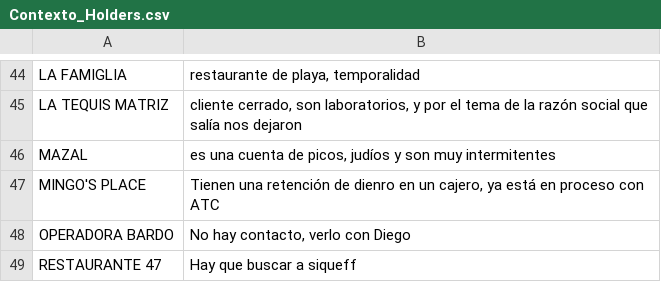
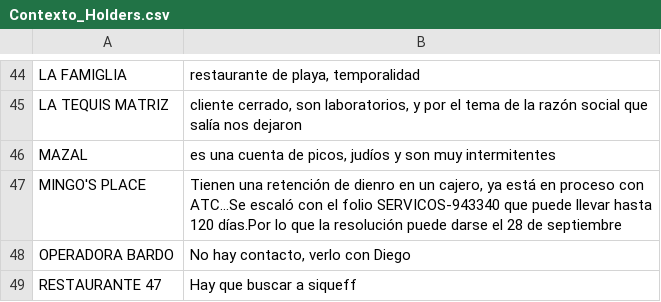
Before and after one commit to muresbrian/proyecci-n-pw, a CSV file: webapp/Reportes_Individuales_CSV/Contexto_Holders.csv, drawn as a sheet; only a part is shown, gaps mark what is left out.

```diff
--- a/webapp/Reportes_Individuales_CSV/Contexto_Holders.csv
+++ b/webapp/Reportes_Individuales_CSV/Contexto_Holders.csv
@@ -46,3 +46,3 @@ LA TEQUIS MATRIZ,"cliente cerrado, son laboratorios, y por el tema de la razón
 MAZAL,"es una cuenta de picos, judíos y son muy intermitentes"
-MINGO'S PLACE,"Tienen una retención de dienro en un cajero, ya está en proceso con ATC"
+MINGO'S PLACE,"Tienen una retención de dienro en un cajero, ya está en proceso con ATC...Se escaló con el folio SERVICOS-943340 que puede llevar hasta 120 días.Por lo que la resolución puede darse el 28 de septiembre"
 OPERADORA BARDO,"No hay contacto, verlo con Diego"
```
Also changed, not shown: webapp/Reportes_Individuales_CSV/Semaforo_Salud.csv, 1 other file.
